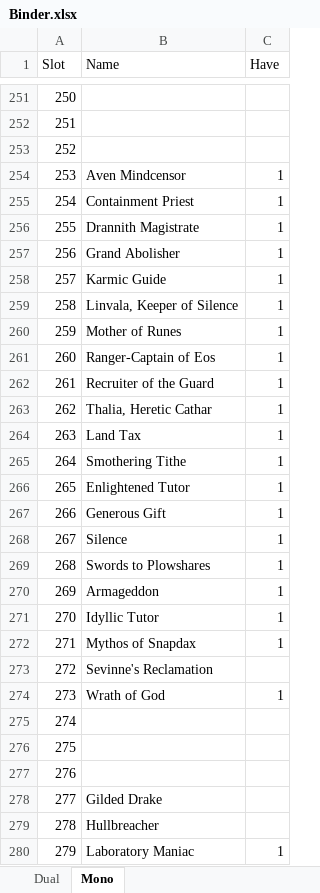
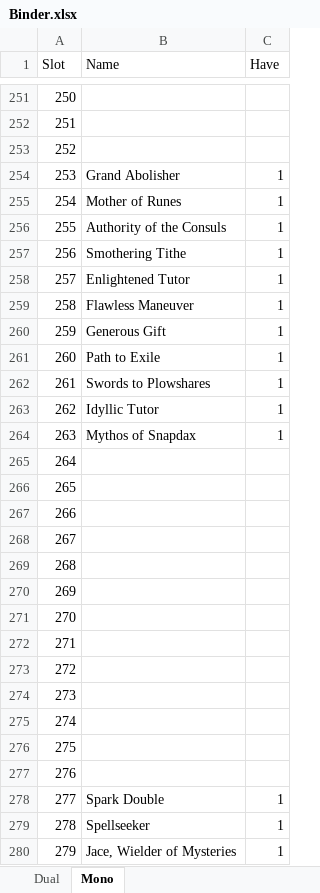
Before and after one commit to SirMastermind/EDH-DeckHelper, an Excel workbook: data/binder/Binder.xlsx, sheet Mono, drawn as a sheet; only a part is shown, gaps mark what is left out; values as stored, in another font and other column widths than the file's, no borders; the diff covers the shown part only; the diff names each change by its address in the sheet, - before the commit and + after, or states it on an @@ line.

```diff
--- a/data/binder/Binder.xlsx (sheet Mono)
+++ b/data/binder/Binder.xlsx (sheet Mono)
-B254 (Name): Aven Mindcensor
+B254 (Name): Grand Abolisher
-B255 (Name): Containment Priest
+B255 (Name): Mother of Runes
-B256 (Name): Drannith Magistrate
+B256 (Name): Authority of the Consuls
-B257 (Name): Grand Abolisher
+B257 (Name): Smothering Tithe
-B258 (Name): Karmic Guide
+B258 (Name): Enlightened Tutor
-B259 (Name): Linvala, Keeper of Silence
+B259 (Name): Flawless Maneuver
-B260 (Name): Mother of Runes
+B260 (Name): Generous Gift
-B261 (Name): Ranger-Captain of Eos
+B261 (Name): Path to Exile
-B262 (Name): Recruiter of the Guard
+B262 (Name): Swords to Plowshares
-B263 (Name): Thalia, Heretic Cathar
+B263 (Name): Idyllic Tutor
-B264 (Name): Land Tax
+B264 (Name): Mythos of Snapdax
-B265 (Name): Smothering Tithe
+B265 (Name): (empty)
-C265:C272 (Have): 1
+C265:C272 (Have): (empty)
-B266 (Name): Enlightened Tutor
+B266 (Name): (empty)
-B267 (Name): Generous Gift
+B267 (Name): (empty)
-B268 (Name): Silence
+B268 (Name): (empty)
-B269 (Name): Swords to Plowshares
+B269 (Name): (empty)
-B270 (Name): Armageddon
+B270 (Name): (empty)
-B271 (Name): Idyllic Tutor
+B271 (Name): (empty)
-B272 (Name): Mythos of Snapdax
+B272 (Name): (empty)
-B273 (Name): Sevinne's Reclamation
+B273 (Name): (empty)
-B274 (Name): Wrath of God
+B274 (Name): (empty)
-C274 (Have): 1
+C274 (Have): (empty)
-B278 (Name): Gilded Drake
+B278 (Name): Spark Double
-C278:C279 (Have): (empty)
+C278:C279 (Have): 1
-B279 (Name): Hullbreacher
+B279 (Name): Spellseeker
-B280 (Name): Laboratory Maniac
+B280 (Name): Jace, Wielder of Mysteries
```
Also changed, not shown: 447 edited cells elsewhere in this sheet, 21 other files.
